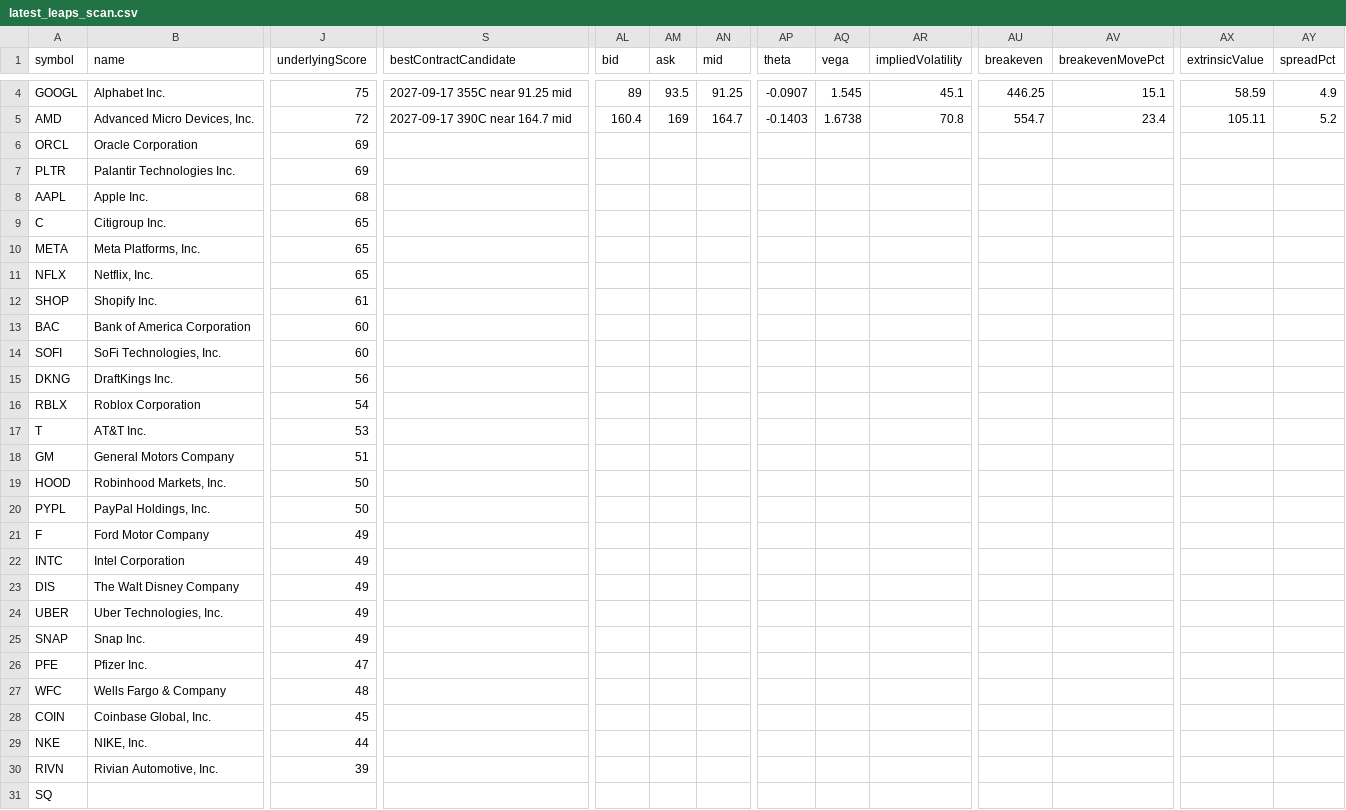
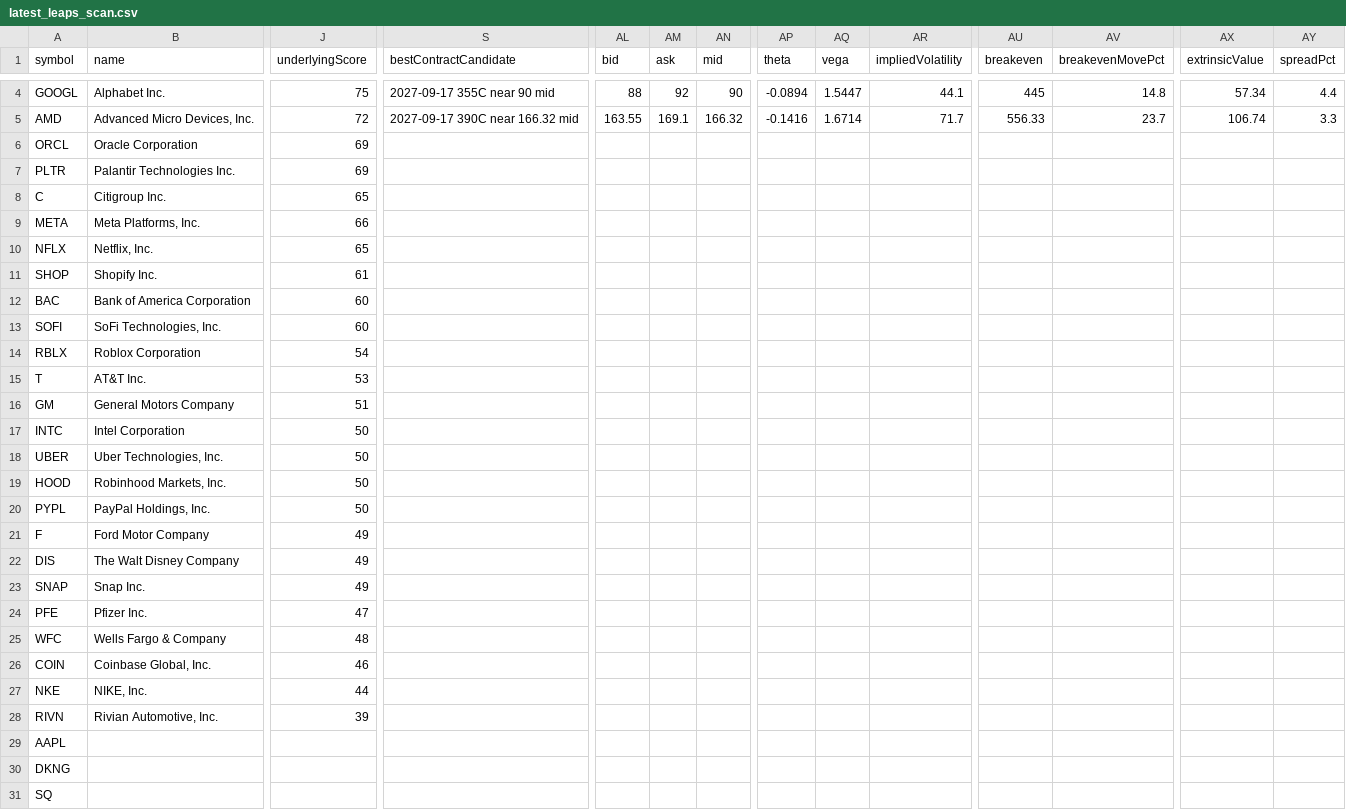
Before and after one commit to narendra0467/Trading-System, a CSV file: reports/latest_leaps_scan.csv, drawn as a sheet; only a part is shown, gaps mark what is left out; removed rows and columns are numbered as before the commit, all else as after; rows hold the shown columns only; the diff covers the shown part only; the diff names each change by its address in the sheet, - before the commit and + after, or states it on an @@ line.

```diff
--- a/reports/latest_leaps_scan.csv
+++ b/reports/latest_leaps_scan.csv
-S4 (bestContractCandidate): 2027-09-17 355C near 91.25 mid
+S4 (bestContractCandidate): 2027-09-17 355C near 90 mid
-AL4 (bid): 89
+AL4 (bid): 88
-AM4 (ask): 93.5
+AM4 (ask): 92
-AN4 (mid): 91.25
+AN4 (mid): 90
-AP4 (theta): -0.0907
+AP4 (theta): -0.0894
-AQ4 (vega): 1.545
+AQ4 (vega): 1.5447
-AR4 (impliedVolatility): 45.1
+AR4 (impliedVolatility): 44.1
-AU4 (breakeven): 446.25
+AU4 (breakeven): 445
-AV4 (breakevenMovePct): 15.1
+AV4 (breakevenMovePct): 14.8
-AX4 (extrinsicValue): 58.59
+AX4 (extrinsicValue): 57.34
-AY4 (spreadPct): 4.9
+AY4 (spreadPct): 4.4
-S5 (bestContractCandidate): 2027-09-17 390C near 164.7 mid
+S5 (bestContractCandidate): 2027-09-17 390C near 166.32 mid
-AL5 (bid): 160.4
+AL5 (bid): 163.55
-AM5 (ask): 169
+AM5 (ask): 169.1
-AN5 (mid): 164.7
+AN5 (mid): 166.32
-AP5 (theta): -0.1403
+AP5 (theta): -0.1416
-AQ5 (vega): 1.6738
+AQ5 (vega): 1.6714
-AR5 (impliedVolatility): 70.8
+AR5 (impliedVolatility): 71.7
-AU5 (breakeven): 554.7
+AU5 (breakeven): 556.33
-AV5 (breakevenMovePct): 23.4
+AV5 (breakevenMovePct): 23.7
-AX5 (extrinsicValue): 105.11
+AX5 (extrinsicValue): 106.74
-AY5 (spreadPct): 5.2
+AY5 (spreadPct): 3.3
-row 8: AAPL | Apple Inc. | 68
-J9 (underlyingScore): 65
+J9 (underlyingScore): 66
-row 15: DKNG | DraftKings Inc. | 56
+row 17: INTC | Intel Corporation | 50
+row 18: UBER | Uber Technologies, Inc. | 50
-row 22: INTC | Intel Corporation | 49
-row 24: UBER | Uber Technologies, Inc. | 49
-J26 (underlyingScore): 45
+J26 (underlyingScore): 46
+row 29: AAPL
+row 30: DKNG
```
Also changed, not shown: 32 edited cells elsewhere in this file, reports/hidden_multibagger_discovery_scanner.csv, reports/latest_backtest.csv, 19 other files.
